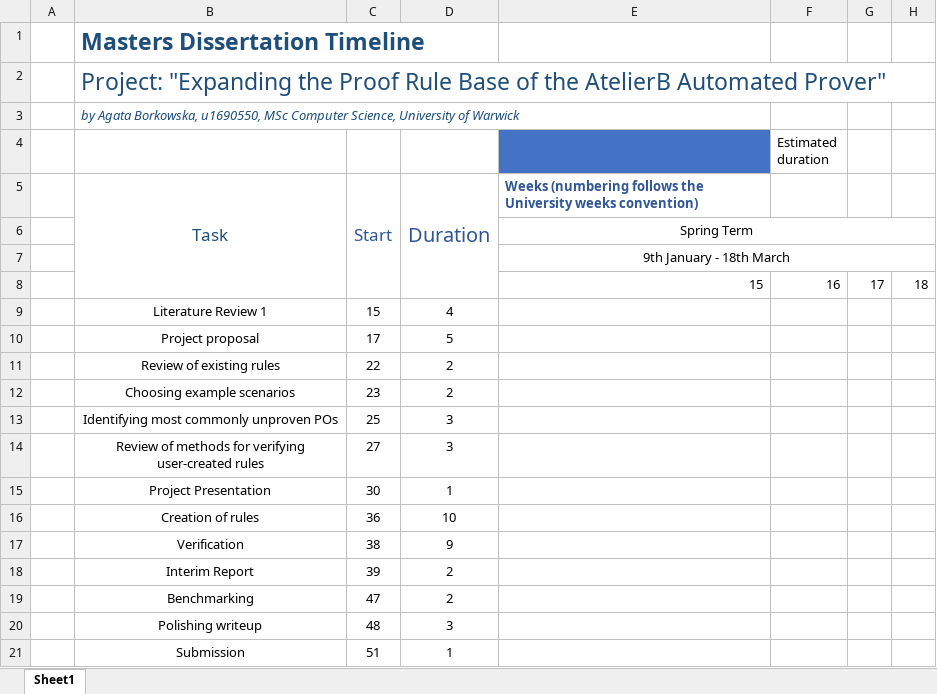
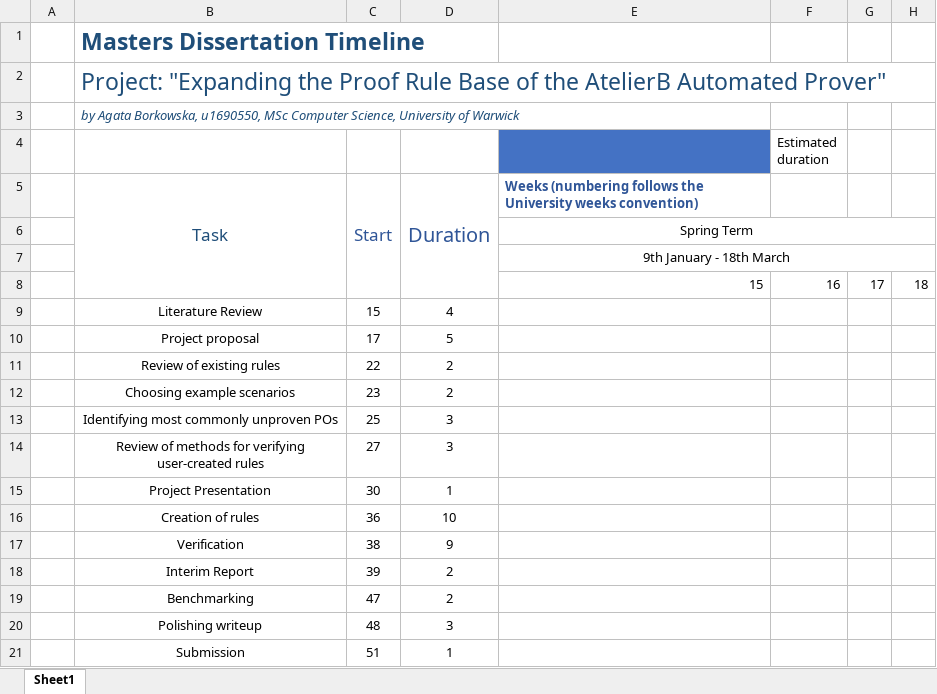
Before and after one commit to agata-borkowska-clark/dissertation, an Excel workbook: Writeups/gantt_chart.xlsx, sheet Sheet1, drawn as a sheet; only a part is shown; values as stored, in another font and other column widths than the file's, no borders; the diff names each change by its address in the sheet, - before the commit and + after, or states it on an @@ line.

```diff
--- a/Writeups/gantt_chart.xlsx (sheet Sheet1)
+++ b/Writeups/gantt_chart.xlsx (sheet Sheet1)
-B9: Literature Review 1
+B9: Literature Review
```
Also changed, not shown: 5 other files.
